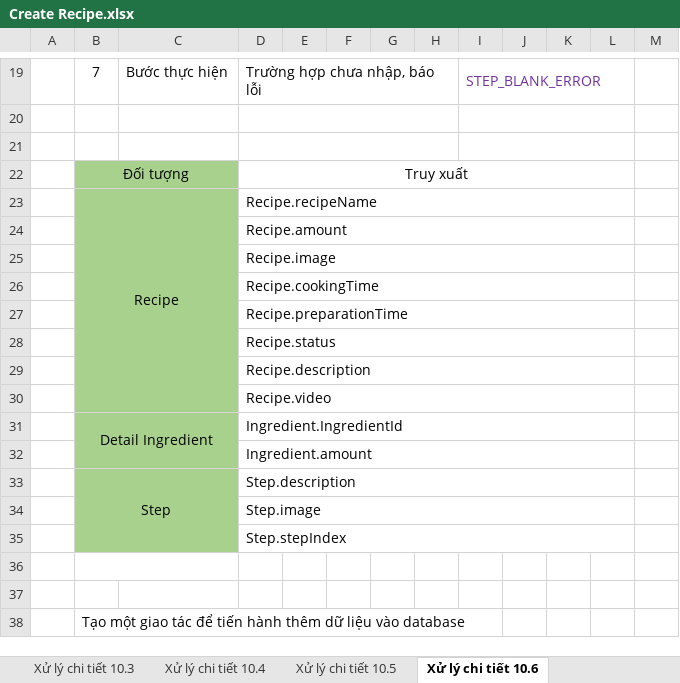
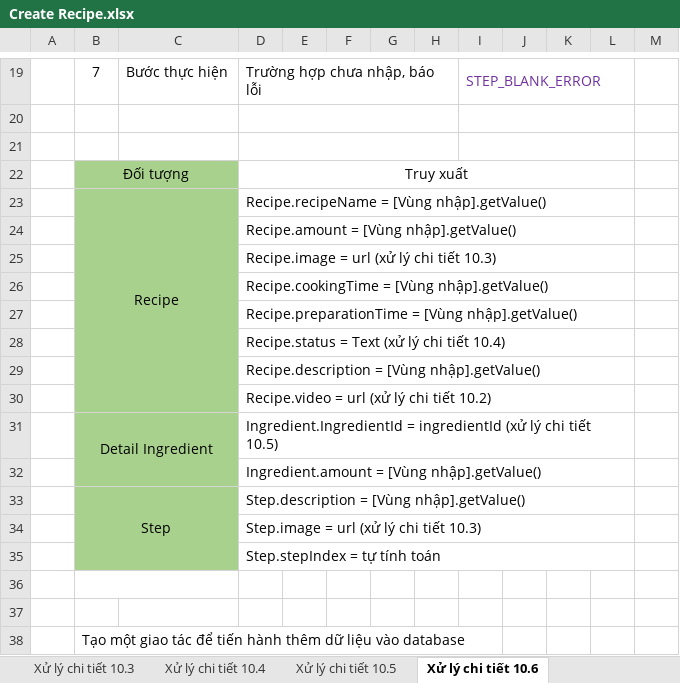
Before and after one commit to Truong167/KTLTHDT, an Excel workbook: Report/Week2/Create Recipe.xlsx, sheet Xử lý chi tiết 10.6, drawn as a sheet; only a part is shown, gaps mark what is left out; values as stored, in another font and other column widths than the file's, no borders; the diff names each change by its address in the sheet, - before the commit and + after, or states it on an @@ line.

Commit message:
Update get value from detail report

```diff
--- a/Report/Week2/Create Recipe.xlsx (sheet Xử lý chi tiết 10.6)
+++ b/Report/Week2/Create Recipe.xlsx (sheet Xử lý chi tiết 10.6)
-D23: Recipe.recipeName
+D23: Recipe.recipeName = [Vùng nhập].getValue()
-D24: Recipe.amount
+D24: Recipe.amount = [Vùng nhập].getValue()
-D25: Recipe.image
+D25: Recipe.image = url (xử lý chi tiết 10.3)
-D26: Recipe.cookingTime
+D26: Recipe.cookingTime = [Vùng nhập].getValue()
-D27: Recipe.preparationTime
+D27: Recipe.preparationTime = [Vùng nhập].getValue()
-D28: Recipe.status
+D28: Recipe.status = Text (xử lý chi tiết 10.4)
-D29: Recipe.description
+D29: Recipe.description = [Vùng nhập].getValue()
-D30: Recipe.video
+D30: Recipe.video = url (xử lý chi tiết 10.2)
-D31: Ingredient.IngredientId
+D31: Ingredient.IngredientId = ingredientId (xử lý chi tiết 10.5)
-D32: Ingredient.amount
+D32: Ingredient.amount = [Vùng nhập].getValue()
-D33: Step.description
+D33: Step.description = [Vùng nhập].getValue()
-D34: Step.image
+D34: Step.image = url (xử lý chi tiết 10.3)
-D35: Step.stepIndex
+D35: Step.stepIndex = tự tính toán
```
Also changed, not shown: sheet Xử lý chi tiết 10.5.
